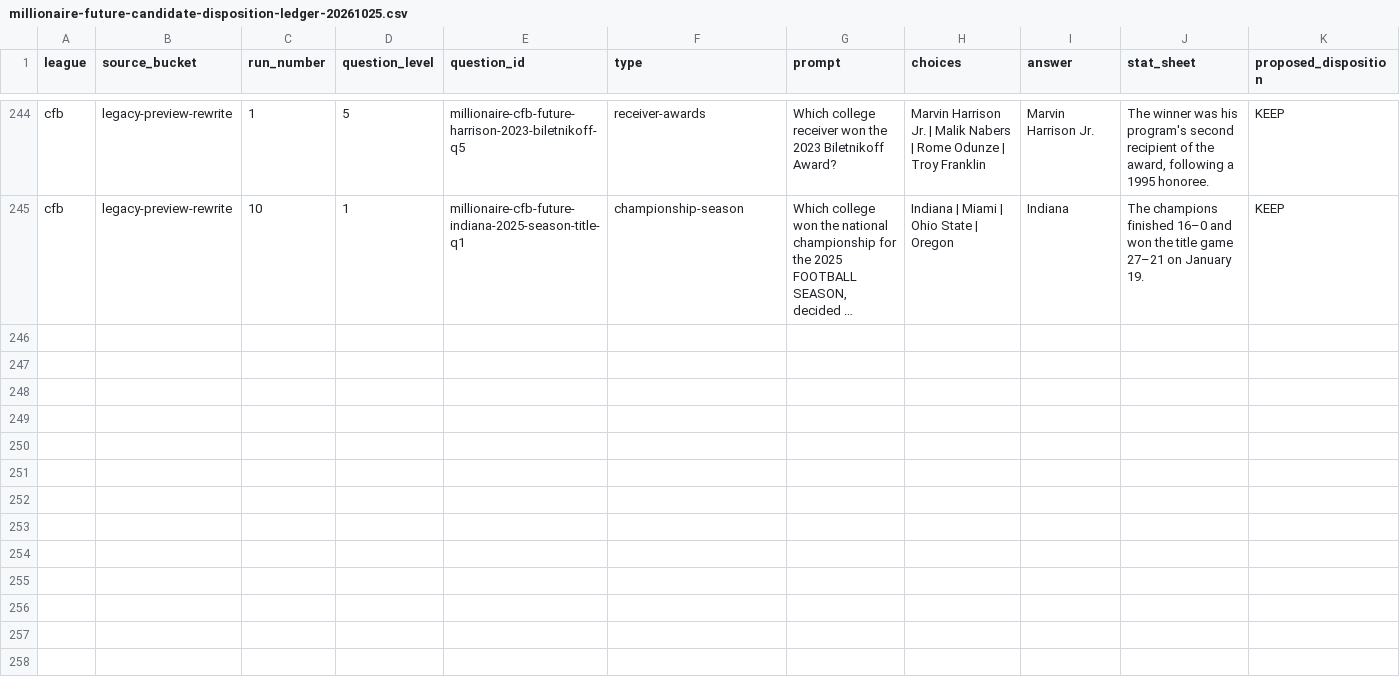
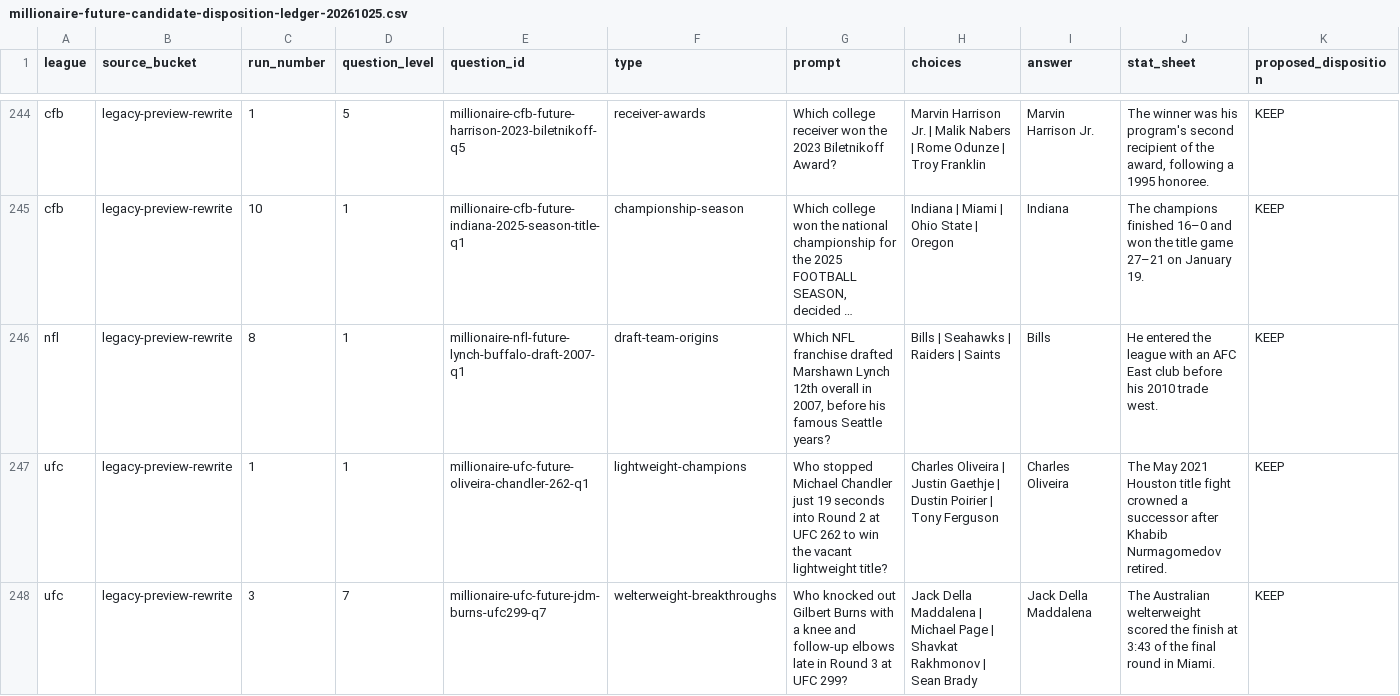
Before and after one commit to codyking0602/Octagon-HQ, a CSV file: docs/audits/millionaire-future-candidate-disposition-ledger-20261025.csv, drawn as a sheet; only a part is shown, gaps mark what is left out; long unchanged cells end in …; rows hold the shown columns only; the diff names each change by its address in the sheet, - before the commit and + after, or states it on an @@ line.

Commit message:
editorial(millionaire): replace three active shared-fact legacy questions

```diff
--- a/docs/audits/millionaire-future-candidate-disposition-ledger-20261025.csv
+++ b/docs/audits/millionaire-future-candidate-disposition-ledger-20261025.csv
+row 246: nfl | legacy-preview-rewrite | 8 | 1 | millionaire-nfl-future-lynch-buffalo-draft-2007-q1 | draft-team-origins | Which NFL franchise drafted Marshawn Lynch 12th overall in 2007, before his famous Seattle years? | Bills | Seahawks | Raiders | Saints | Bills | He entered the league with an AFC East club before his 2010 trade west. | KEEP
+row 247: ufc | legacy-preview-rewrite | 1 | 1 | millionaire-ufc-future-oliveira-chandler-262-q1 | lightweight-champions | Who stopped Michael Chandler just 19 seconds into Round 2 at UFC 262 to win the vacant lightweight title? | Charles Oliveira | Justin Gaethje | Dustin Poirier | Tony Ferguson | Charles Oliveira | The May 2021 Houston title fight crowned a successor after Khabib Nurmagomedov retired. | KEEP
+row 248: ufc | legacy-preview-rewrite | 3 | 7 | millionaire-ufc-future-jdm-burns-ufc299-q7 | welterweight-breakthroughs | Who knocked out Gilbert Burns with a knee and follow-up elbows late in Round 3 at UFC 299? | Jack Della Maddalena | Michael Page | Shavkat Rakhmonov | Sean Brady | Jack Della Maddalena | The Australian welterweight scored the finish at 3:43 of the final round in Miami. | KEEP
```
Also changed, not shown: 3 other files.
